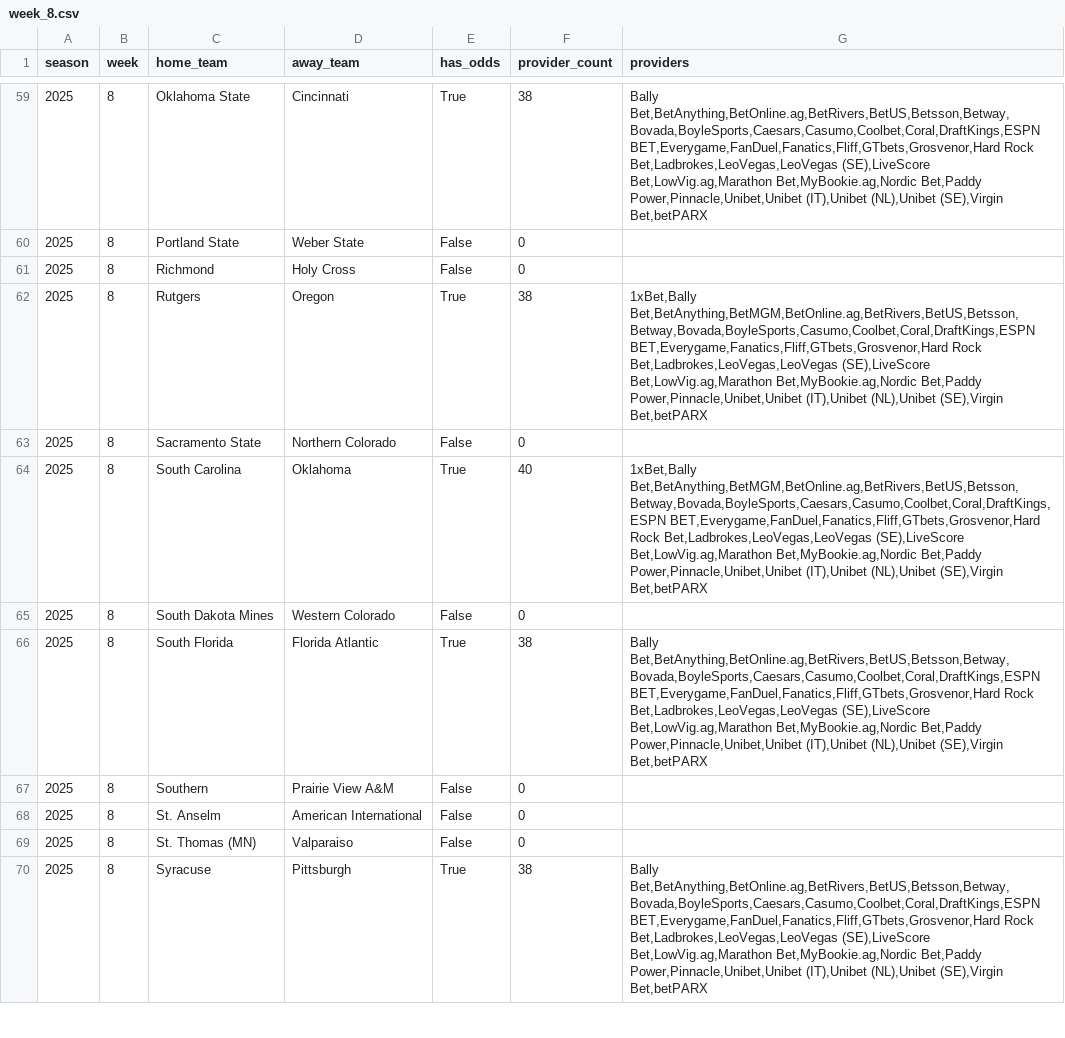
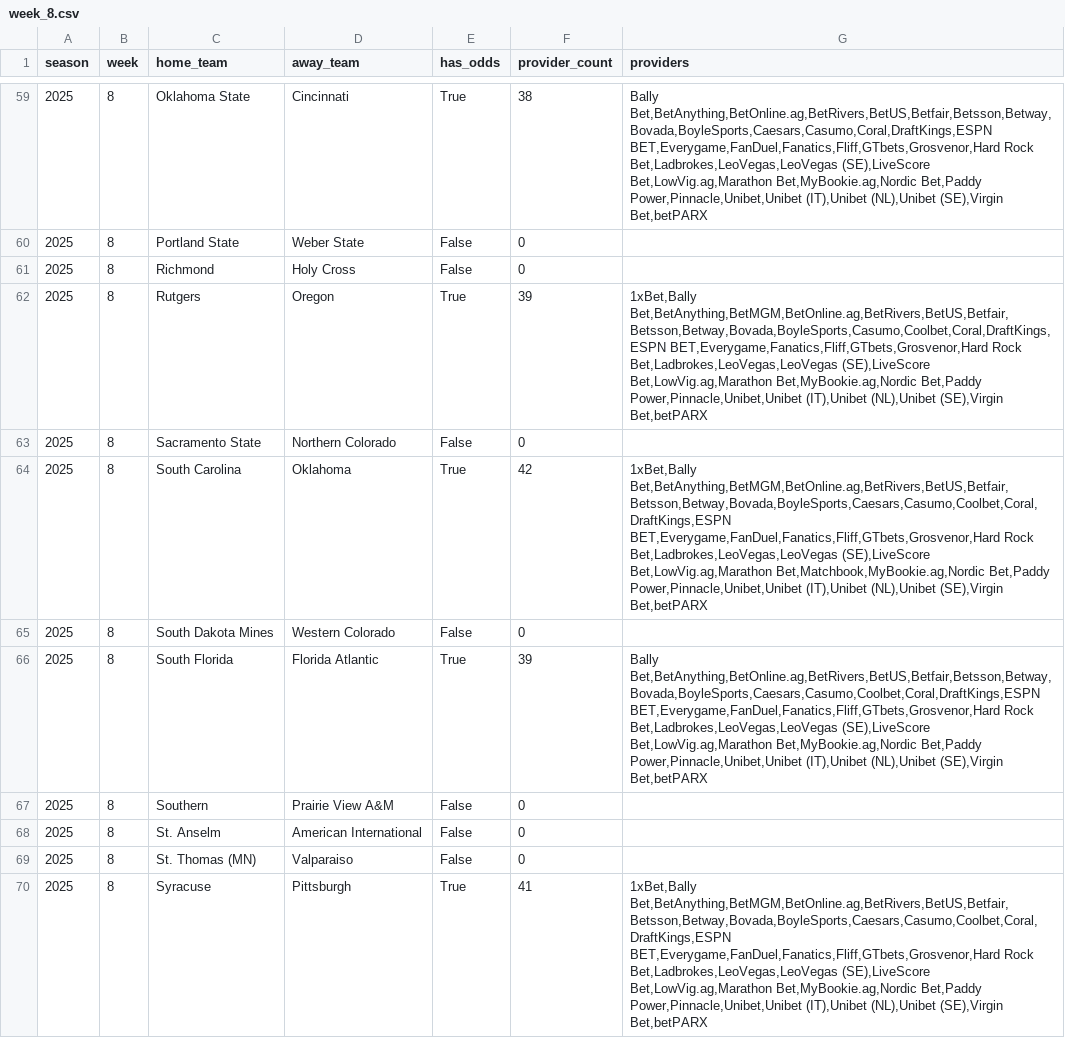
Before and after one commit to mostgood1/NCAAF-Predictions, a CSV file: data/odds_coverage/week_8.csv, drawn as a sheet; only a part is shown, gaps mark what is left out; the diff covers the shown part only.

```diff
--- a/data/odds_coverage/week_8.csv
+++ b/data/odds_coverage/week_8.csv
@@ -59,9 +59,9 @@ season,week,home_team,away_team,has_odds,provider_count,providers
-2025,8,Oklahoma State,Cincinnati,True,38,"Bally Bet,BetAnything,BetOnline.ag,BetRivers,BetUS,Betsson,Betway,Bovada,BoyleSports,Caesars,Casumo,Coolbet,Coral,DraftKings,ESPN BET,Everygame,FanDuel,Fanatics,Fliff,GTbets,Grosvenor,Hard Rock Bet,Ladbrokes,LeoVegas,LeoVegas (SE),LiveScore Bet,LowVig.ag,Marathon Bet,MyBookie.ag,Nordic Bet,Paddy Power,Pinnacle,Unibet,Unibet (IT),Unibet (NL),Unibet (SE),Virgin Bet,betPARX"
+2025,8,Oklahoma State,Cincinnati,True,38,"Bally Bet,BetAnything,BetOnline.ag,BetRivers,BetUS,Betfair,Betsson,Betway,Bovada,BoyleSports,Caesars,Casumo,Coral,DraftKings,ESPN BET,Everygame,FanDuel,Fanatics,Fliff,GTbets,Grosvenor,Hard Rock Bet,Ladbrokes,LeoVegas,LeoVegas (SE),LiveScore Bet,LowVig.ag,Marathon Bet,MyBookie.ag,Nordic Bet,Paddy Power,Pinnacle,Unibet,Unibet (IT),Unibet (NL),Unibet (SE),Virgin Bet,betPARX"
 2025,8,Portland State,Weber State,False,0,
 2025,8,Richmond,Holy Cross,False,0,
-2025,8,Rutgers,Oregon,True,38,"1xBet,Bally Bet,BetAnything,BetMGM,BetOnline.ag,BetRivers,BetUS,Betsson,Betway,Bovada,BoyleSports,Casumo,Coolbet,Coral,DraftKings,ESPN BET,Everygame,Fanatics,Fliff,GTbets,Grosvenor,Hard Rock Bet,Ladbrokes,LeoVegas,LeoVegas (SE),LiveScore Bet,LowVig.ag,Marathon Bet,MyBookie.ag,Nordic Bet,Paddy Power,Pinnacle,Unibet,Unibet (IT),Unibet (NL),Unibet (SE),Virgin Bet,betPARX"
+2025,8,Rutgers,Oregon,True,39,"1xBet,Bally Bet,BetAnything,BetMGM,BetOnline.ag,BetRivers,BetUS,Betfair,Betsson,Betway,Bovada,BoyleSports,Casumo,Coolbet,Coral,DraftKings,ESPN BET,Everygame,Fanatics,Fliff,GTbets,Grosvenor,Hard Rock Bet,Ladbrokes,LeoVegas,LeoVegas (SE),LiveScore Bet,LowVig.ag,Marathon Bet,MyBookie.ag,Nordic Bet,Paddy Power,Pinnacle,Unibet,Unibet (IT),Unibet (NL),Unibet (SE),Virgin Bet,betPARX"
 2025,8,Sacramento State,Northern Colorado,False,0,
-2025,8,South Carolina,Oklahoma,True,40,"1xBet,Bally Bet,BetAnything,BetMGM,BetOnline.ag,BetRivers,BetUS,Betsson,Betway,Bovada,BoyleSports,Caesars,Casumo,Coolbet,Coral,DraftKings,ESPN BET,Everygame,FanDuel,Fanatics,Fliff,GTbets,Grosvenor,Hard Rock Bet,Ladbrokes,LeoVegas,LeoVegas (SE),LiveScore Bet,LowVig.ag,Marathon Bet,MyBookie.ag,Nordic Bet,Paddy Power,Pinnacle,Unibet,Unibet (IT),Unibet (NL),Unibet (SE),Virgin Bet,betPARX"
+2025,8,South Carolina,Oklahoma,True,42,"1xBet,Bally Bet,BetAnything,BetMGM,BetOnline.ag,BetRivers,BetUS,Betfair,Betsson,Betway,Bovada,BoyleSports,Caesars,Casumo,Coolbet,Coral,DraftKings,ESPN BET,Everygame,FanDuel,Fanatics,Fliff,GTbets,Grosvenor,Hard Rock Bet,Ladbrokes,LeoVegas,LeoVegas (SE),LiveScore Bet,LowVig.ag,Marathon Bet,Matchbook,MyBookie.ag,Nordic Bet,Paddy Power,Pinnacle,Unibet,Unibet (IT),Unibet (NL),Unibet (SE),Virgin Bet,betPARX"
 2025,8,South Dakota Mines,Western Colorado,False,0,
-2025,8,South Florida,Florida Atlantic,True,38,"Bally Bet,BetAnything,BetOnline.ag,BetRivers,BetUS,Betsson,Betway,Bovada,BoyleSports,Caesars,Casumo,Coolbet,Coral,DraftKings,ESPN BET,Everygame,FanDuel,Fanatics,Fliff,GTbets,Grosvenor,Hard Rock Bet,Ladbrokes,LeoVegas,LeoVegas (SE),LiveScore Bet,LowVig.ag,Marathon Bet,MyBookie.ag,Nordic Bet,Paddy Power,Pinnacle,Unibet,Unibet (IT),Unibet (NL),Unibet (SE),Virgin Bet,betPARX"
+2025,8,South Florida,Florida Atlantic,True,39,"Bally Bet,BetAnything,BetOnline.ag,BetRivers,BetUS,Betfair,Betsson,Betway,Bovada,BoyleSports,Caesars,Casumo,Coolbet,Coral,DraftKings,ESPN BET,Everygame,FanDuel,Fanatics,Fliff,GTbets,Grosvenor,Hard Rock Bet,Ladbrokes,LeoVegas,LeoVegas (SE),LiveScore Bet,LowVig.ag,Marathon Bet,MyBookie.ag,Nordic Bet,Paddy Power,Pinnacle,Unibet,Unibet (IT),Unibet (NL),Unibet (SE),Virgin Bet,betPARX"
 2025,8,Southern,Prairie View A&M,False,0,
@@ -69,2 +69,2 @@ season,week,home_team,away_team,has_odds,provider_count,providers
 2025,8,St. Thomas (MN),Valparaiso,False,0,
-2025,8,Syracuse,Pittsburgh,True,38,"Bally Bet,BetAnything,BetOnline.ag,BetRivers,BetUS,Betsson,Betway,Bovada,BoyleSports,Caesars,Casumo,Coolbet,Coral,DraftKings,ESPN BET,Everygame,FanDuel,Fanatics,Fliff,GTbets,Grosvenor,Hard Rock Bet,Ladbrokes,LeoVegas,LeoVegas (SE),LiveScore Bet,LowVig.ag,Marathon Bet,MyBookie.ag,Nordic Bet,Paddy Power,Pinnacle,Unibet,Unibet (IT),Unibet (NL),Unibet (SE),Virgin Bet,betPARX"
+2025,8,Syracuse,Pittsburgh,True,41,"1xBet,Bally Bet,BetAnything,BetMGM,BetOnline.ag,BetRivers,BetUS,Betfair,Betsson,Betway,Bovada,BoyleSports,Caesars,Casumo,Coolbet,Coral,DraftKings,ESPN BET,Everygame,FanDuel,Fanatics,Fliff,GTbets,Grosvenor,Hard Rock Bet,Ladbrokes,LeoVegas,LeoVegas (SE),LiveScore Bet,LowVig.ag,Marathon Bet,MyBookie.ag,Nordic Bet,Paddy Power,Pinnacle,Unibet,Unibet (IT),Unibet (NL),Unibet (SE),Virgin Bet,betPARX"
```
Also changed, not shown: 90 edited cells elsewhere in this file, data/college_football_schedule_2025_predicted_totals_enhanced_with_scores.csv, data/recommendations_cache/week_8.csv, 6 other files.
